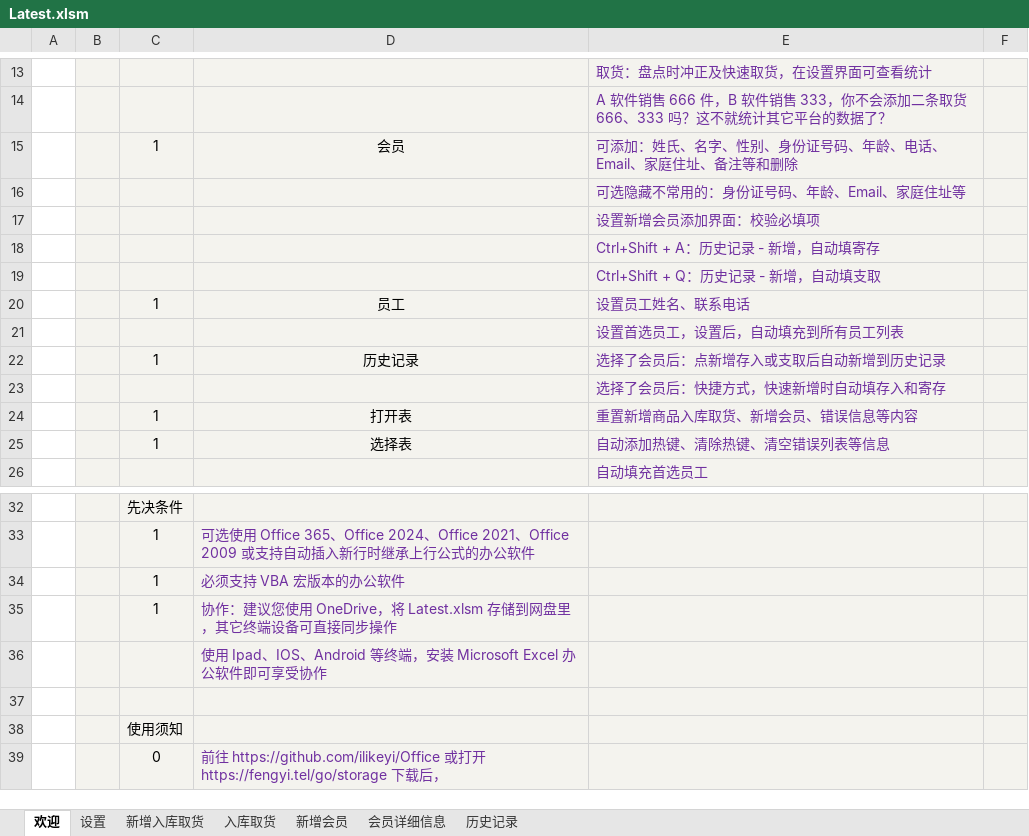
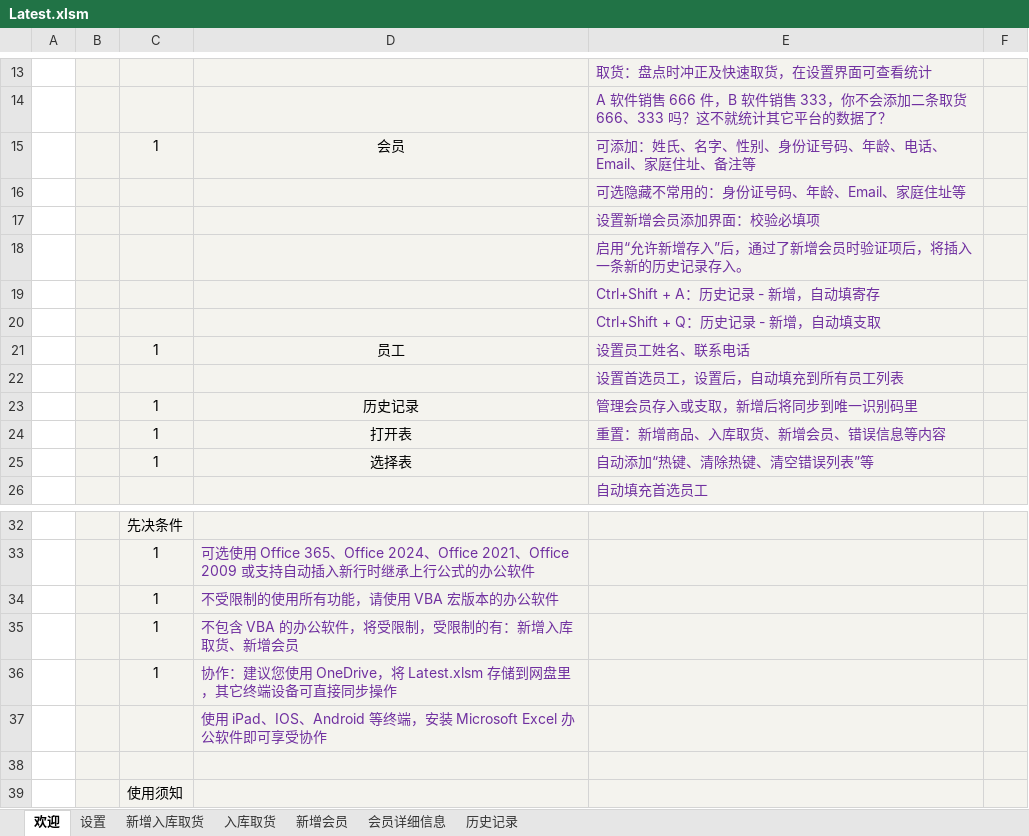
Before and after one commit to ilikeyi/Office, an Excel workbook: Storage/Latest.xlsm, sheet 欢迎, drawn as a sheet; only a part is shown, gaps mark what is left out; the shorter side is filled out with more unchanged rows; values as stored, in another font and other column widths than the file's, no borders; charts and pictures and conditional formats not drawn; removed rows and columns are numbered as before the commit, all else as after; the diff names each change by its address in the sheet, - before the commit and + after, or states it on an @@ line.

Commit message:
fix text

```diff
--- a/Storage/Latest.xlsm (sheet 欢迎)
+++ b/Storage/Latest.xlsm (sheet 欢迎)
-E15: 可添加：姓氏、名字、性别、身份证号码、年龄、电话、Email、家庭住址、备注等和删除
+E15: 可添加：姓氏、名字、性别、身份证号码、年龄、电话、Email、家庭住址、备注等
+row 18:  |  |  |  | 启用“允许新增存入”后，通过了新增会员时验证项后，将插入一条新的历史记录存入。
-E23: 选择了会员后：点新增存入或支取后自动新增到历史记录
+E23: 管理会员存入或支取，新增后将同步到唯一识别码里
-row 23:  |  |  |  | 选择了会员后：快捷方式，快速新增时自动填存入和寄存
-E24: 重置新增商品入库取货、新增会员、错误信息等内容
+E24: 重置：新增商品、入库取货、新增会员、错误信息等内容
-E25: 自动添加热键、清除热键、清空错误列表等信息
+E25: 自动添加“热键、清除热键、清空错误列表”等
-D34: 必须支持 VBA 宏版本的办公软件
+D34: 不受限制的使用所有功能，请使用 VBA 宏版本的办公软件
+row 35:  |  | 1 | 不包含 VBA 的办公软件，将受限制，受限制的有：新增入库取货、新增会员
-D37: 使用 Ipad、IOS、Android…
+D37: 使用 iPad、IOS、Android…
```
Also changed, not shown: sheet 会员详细信息, charts or pictures.
